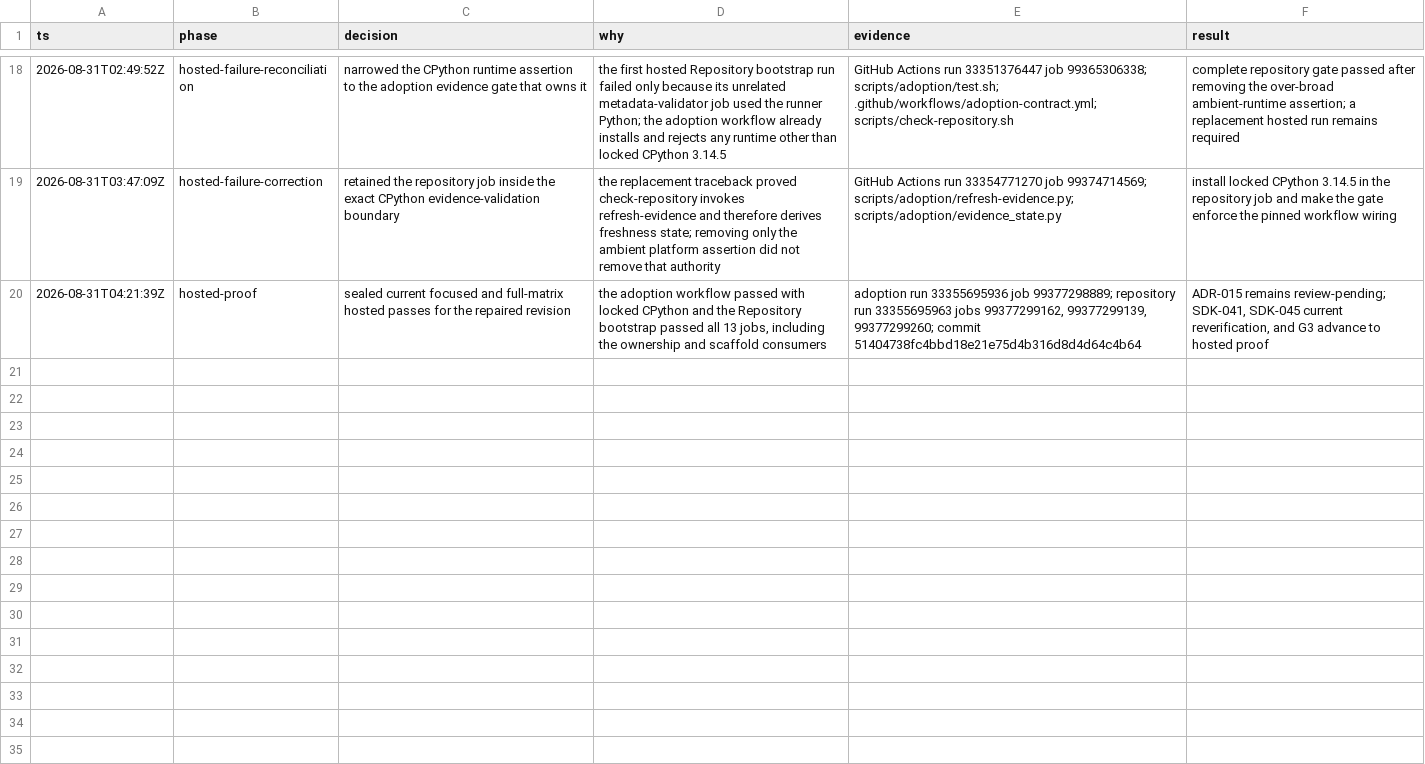
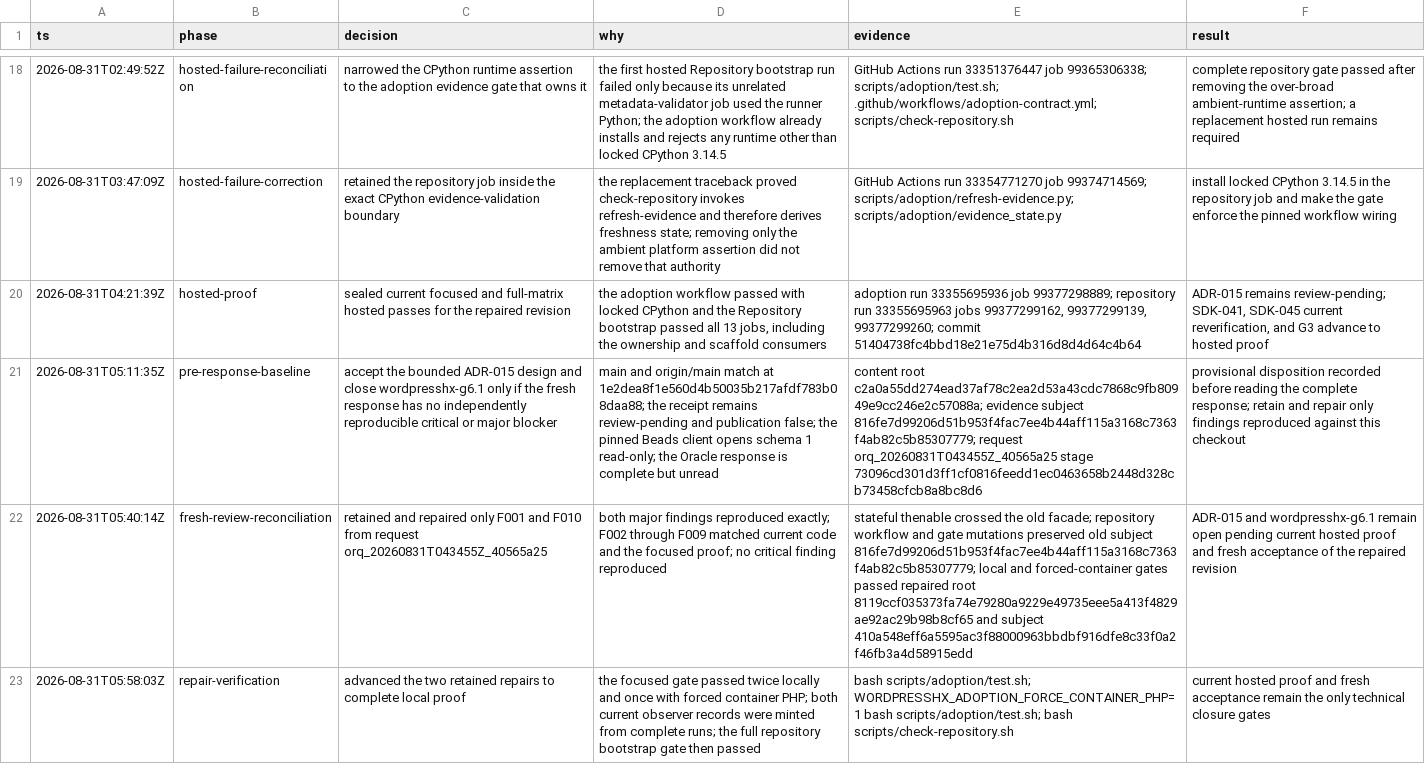
Before and after one commit to fullofcaffeine/wordpresshx, a TSV file: .audit/oracle-orq-20260824-5c61db30.tsv, drawn as a sheet; only a part is shown, gaps mark what is left out; the diff names each change by its address in the sheet, - before the commit and + after, or states it on an @@ line.

Commit message:
fix(adoption): close final interop review gaps
Return a facade-owned opaque JavaScript carrier so stateful thenable behavior cannot cross into Haxe. Bind the repository workflow and bootstrap gate into ADR-015 freshness identity, with focused adversaries for runtime order, version, command removal, and interpreter drift.\n\nThe generated fixture and evidence receipts now describe one current local and container-tested subject. The reconciled Oracle disposition remains explicit that hosted proof and fresh acceptance are still pending.\n\nVerified with the focused gate under local and forced-container PHP, the complete repository bootstrap gate, and staged path, whitespace, secret, and security-tooling checks.

```diff
--- a/.audit/oracle-orq-20260824-5c61db30.tsv
+++ b/.audit/oracle-orq-20260824-5c61db30.tsv
+row 21: 2026-08-31T05:11:35Z | pre-response-baseline | accept the bounded ADR-015 design and close wordpresshx-g6.1 only if the fresh response has no independently reproducible critical or major blocker | main and origin/main match at 1e2dea8f1e560d4b50035b217afdf783b08daa88; the receipt remains review-pending and publication false; the pinned Beads client opens schema 1 read-only; the Oracle response is complete but unread | content root c2a0a55dd274ead37af78c2ea2d53a43cdc7868c9fb80949e9cc246e2c57088a; evidence subject 816fe7d99206d51b953f4fac7ee4b44aff115a3168c7363f4ab82c5b85307779; request orq_20260831T043455Z_40565a25 stage 73096cd301d3ff1cf0816feedd1ec0463658b2448d328cb73458cfcb8a8bc8d6 | provisional disposition recorded before reading the complete response; retain and repair only findings reproduced against this checkout
+row 22: 2026-08-31T05:40:14Z | fresh-review-reconciliation | retained and repaired only F001 and F010 from request orq_20260831T043455Z_40565a25 | both major findings reproduced exactly; F002 through F009 matched current code and the focused proof; no critical finding reproduced | stateful thenable crossed the old facade; repository workflow and gate mutations preserved old subject 816fe7d99206d51b953f4fac7ee4b44aff115a3168c7363f4ab82c5b85307779; local and forced-container gates passed repaired root 8119ccf035373fa74e79280a9229e49735eee5a413f4829ae92ac29b98b8cf65 and subject 410a548eff6a5595ac3f88000963bbdbf916dfe8c33f0a2f46fb3a4d58915edd | ADR-015 and wordpresshx-g6.1 remain open pending current hosted proof and fresh acceptance of the repaired revision
+row 23: 2026-08-31T05:58:03Z | repair-verification | advanced the two retained repairs to complete local proof | the focused gate passed twice locally and once with forced container PHP; both current observer records were minted from complete runs; the full repository bootstrap gate then passed | bash scripts/adoption/test.sh; WORDPRESSHX_ADOPTION_FORCE_CONTAINER_PHP=1 bash scripts/adoption/test.sh; bash scripts/check-repository.sh | current hosted proof and fresh acceptance remain the only technical closure gates
```
Also changed, not shown: 21 other files.
